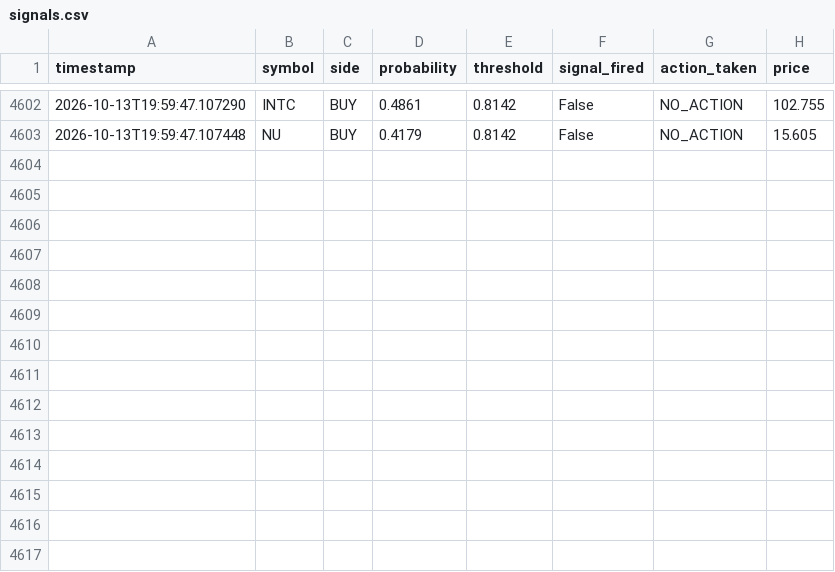
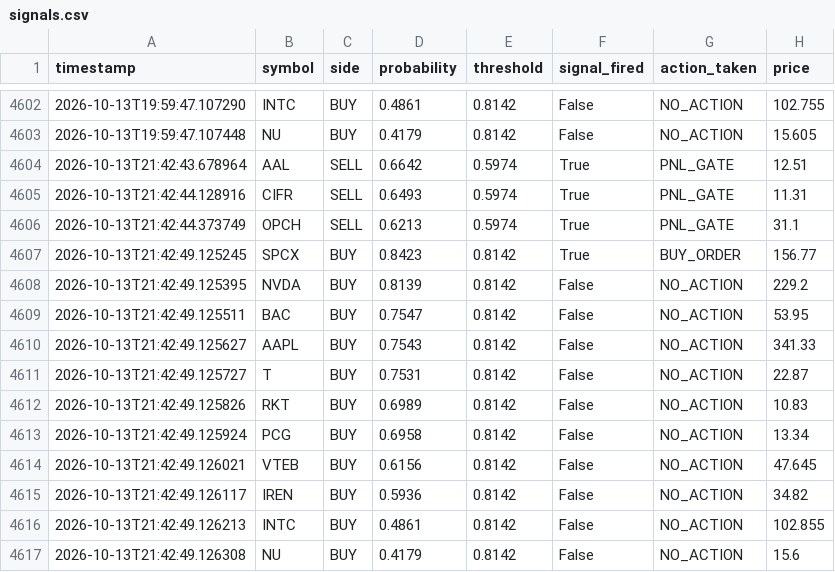
Before and after one commit to jp3tty/ml-trading-bot, a CSV file: paper_trade_log/signals.csv, drawn as a sheet; only a part is shown, gaps mark what is left out.

```diff
--- a/paper_trade_log/signals.csv
+++ b/paper_trade_log/signals.csv
@@ -4603 +4603,15 @@ timestamp,symbol,side,probability,threshold,signal_fired,action_taken,price
 2026-10-13T19:59:47.107448,NU,BUY,0.4179,0.8142,False,NO_ACTION,15.605
+2026-10-13T21:42:43.678964,AAL,SELL,0.6642,0.5974,True,PNL_GATE,12.51
+2026-10-13T21:42:44.128916,CIFR,SELL,0.6493,0.5974,True,PNL_GATE,11.31
+2026-10-13T21:42:44.373749,OPCH,SELL,0.6213,0.5974,True,PNL_GATE,31.1
+2026-10-13T21:42:49.125245,SPCX,BUY,0.8423,0.8142,True,BUY_ORDER,156.77
+2026-10-13T21:42:49.125395,NVDA,BUY,0.8139,0.8142,False,NO_ACTION,229.2
+2026-10-13T21:42:49.125511,BAC,BUY,0.7547,0.8142,False,NO_ACTION,53.95
+2026-10-13T21:42:49.125627,AAPL,BUY,0.7543,0.8142,False,NO_ACTION,341.33
+2026-10-13T21:42:49.125727,T,BUY,0.7531,0.8142,False,NO_ACTION,22.87
+2026-10-13T21:42:49.125826,RKT,BUY,0.6989,0.8142,False,NO_ACTION,10.83
+2026-10-13T21:42:49.125924,PCG,BUY,0.6958,0.8142,False,NO_ACTION,13.34
+2026-10-13T21:42:49.126021,VTEB,BUY,0.6156,0.8142,False,NO_ACTION,47.645
+2026-10-13T21:42:49.126117,IREN,BUY,0.5936,0.8142,False,NO_ACTION,34.82
+2026-10-13T21:42:49.126213,INTC,BUY,0.4861,0.8142,False,NO_ACTION,102.855
+2026-10-13T21:42:49.126308,NU,BUY,0.4179,0.8142,False,NO_ACTION,15.6
```
Also changed, not shown: paper_trade_log/orders.csv.
